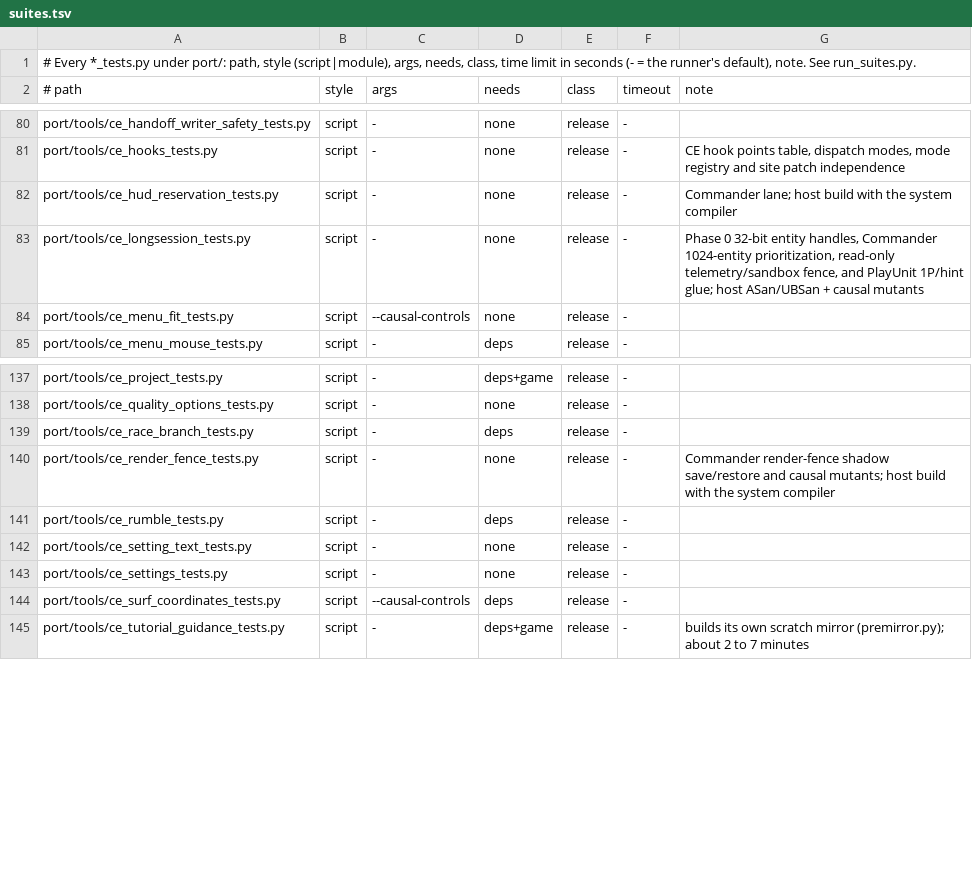
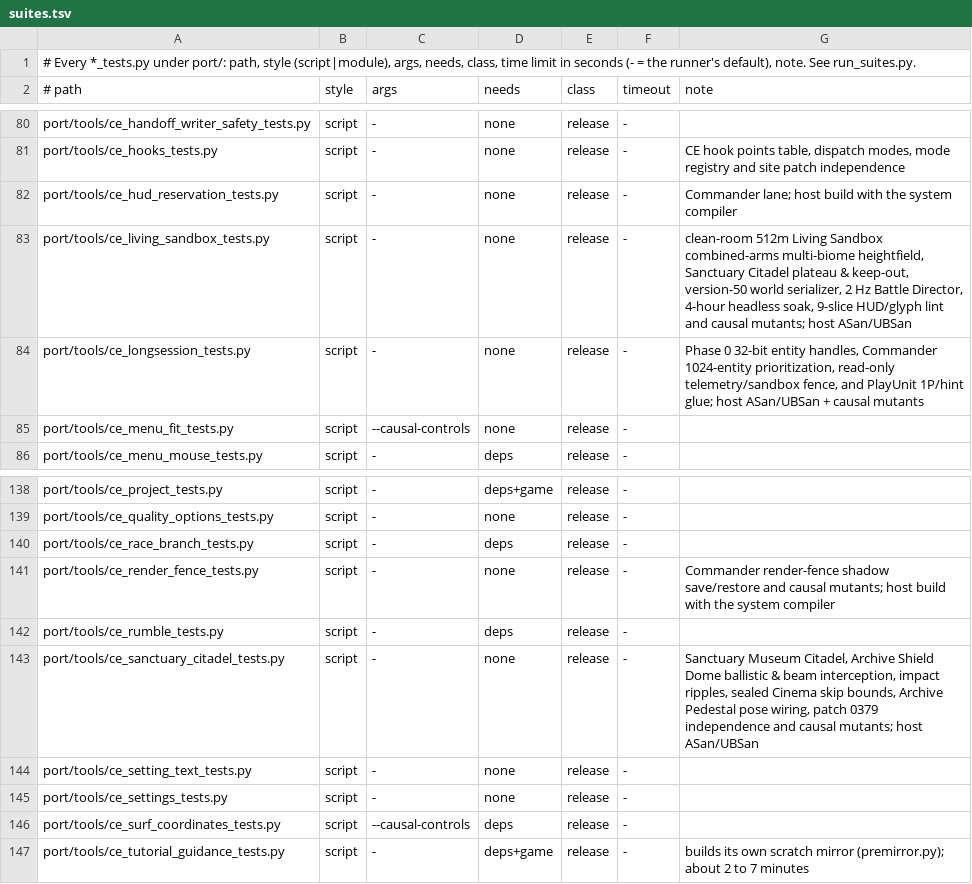
Before and after one commit to dlprentice/onslaught-ce, a TSV file: port/tools/suites.tsv, drawn as a sheet; only a part is shown, gaps mark what is left out.

Commit message:
Onslaught CE: Persistent 512m Living Sandbox, Sanctuary Museum Citadel and catalogue sound-list fix

```diff
--- a/port/tools/suites.tsv
+++ b/port/tools/suites.tsv
@@ -82,2 +82,3 @@ port/tools/ce_hooks_tests.py	script	-	none	release	-	CE hook points table, dispa
 port/tools/ce_hud_reservation_tests.py	script	-	none	release	-	Commander lane; host build with the system compiler
+port/tools/ce_living_sandbox_tests.py	script	-	none	release	-	clean-room 512m Living Sandbox combined-arms multi-biome heightfield, Sanctuary Citadel plateau & keep-out, version-50 world serializer, 2 Hz Battle Director, 4-hour headless soak, 9-slice HUD/glyph lint and causal mutants; host ASan/UBSan
 port/tools/ce_longsession_tests.py	script	-	none	release	-	Phase 0 32-bit entity handles, Commander 1024-entity prioritization, read-only telemetry/sandbox fence, and PlayUnit 1P/hint glue; host ASan/UBSan + causal mutants
@@ -141,2 +142,3 @@ port/tools/ce_render_fence_tests.py	script	-	none	release	-	Commander render-fen
 port/tools/ce_rumble_tests.py	script	-	deps	release	-	
+port/tools/ce_sanctuary_citadel_tests.py	script	-	none	release	-	Sanctuary Museum Citadel, Archive Shield Dome ballistic & beam interception, impact ripples, sealed Cinema skip bounds, Archive Pedestal pose wiring, patch 0379 independence and causal mutants; host ASan/UBSan
 port/tools/ce_setting_text_tests.py	script	-	none	release	-	
```
Also changed, not shown: 22 other files.
